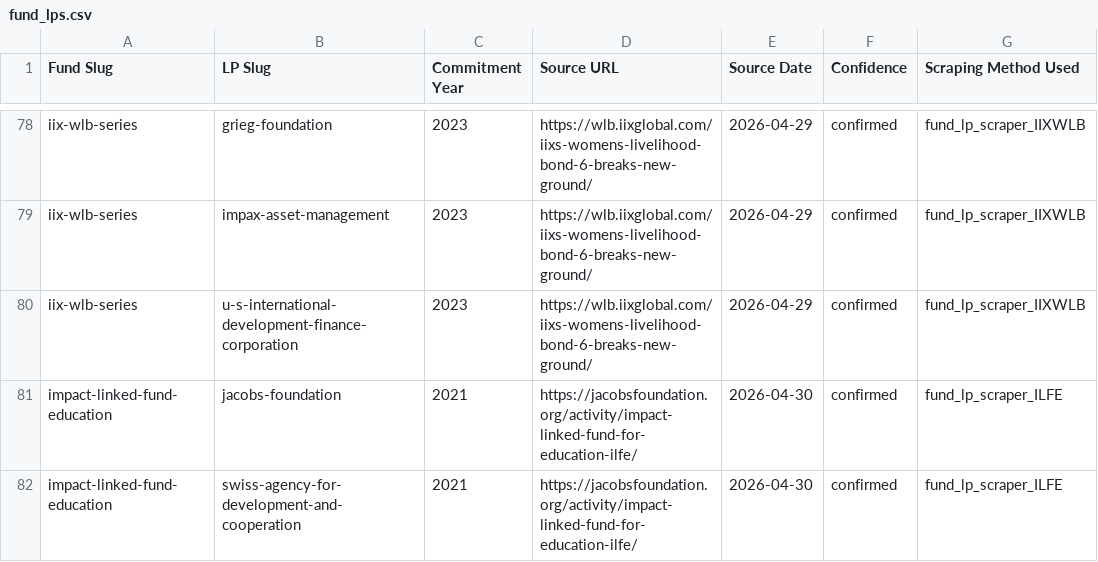
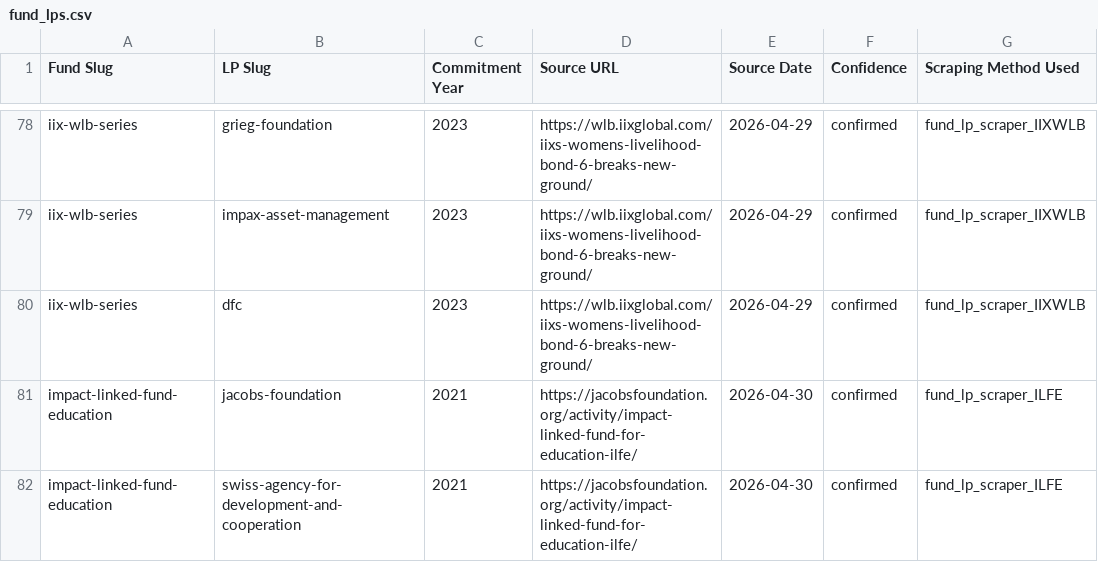
Before and after one commit to nwjt2/Impact, a CSV file: network/dashboard_prep/fund_lps.csv, drawn as a sheet; only a part is shown, gaps mark what is left out; the diff covers the shown part only.

```diff
--- a/network/dashboard_prep/fund_lps.csv
+++ b/network/dashboard_prep/fund_lps.csv
@@ -79,3 +79,3 @@ iix-wlb-series,grieg-foundation,2023,https://wlb.iixglobal.com/iixs-womens-livel
 iix-wlb-series,impax-asset-management,2023,https://wlb.iixglobal.com/iixs-womens-livelihood-bond-6-breaks-new-ground/,2026-04-29,confirmed,fund_lp_scraper_IIXWLB
-iix-wlb-series,u-s-international-development-finance-corporation,2023,https://wlb.iixglobal.com/iixs-womens-livelihood-bond-6-breaks-new-ground/,2026-04-29,confirmed,fund_lp_scraper_IIXWLB
+iix-wlb-series,dfc,2023,https://wlb.iixglobal.com/iixs-womens-livelihood-bond-6-breaks-new-ground/,2026-04-29,confirmed,fund_lp_scraper_IIXWLB
 impact-linked-fund-education,jacobs-foundation,2021,https://jacobsfoundation.org/activity/impact-linked-fund-for-education-ilfe/,2026-04-30,confirmed,fund_lp_scraper_ILFE
```
Also changed, not shown: 23 edited cells elsewhere in this file, network/catalogue/investor_aliases.csv, network/catalogue/investors.csv, 17 other files.
